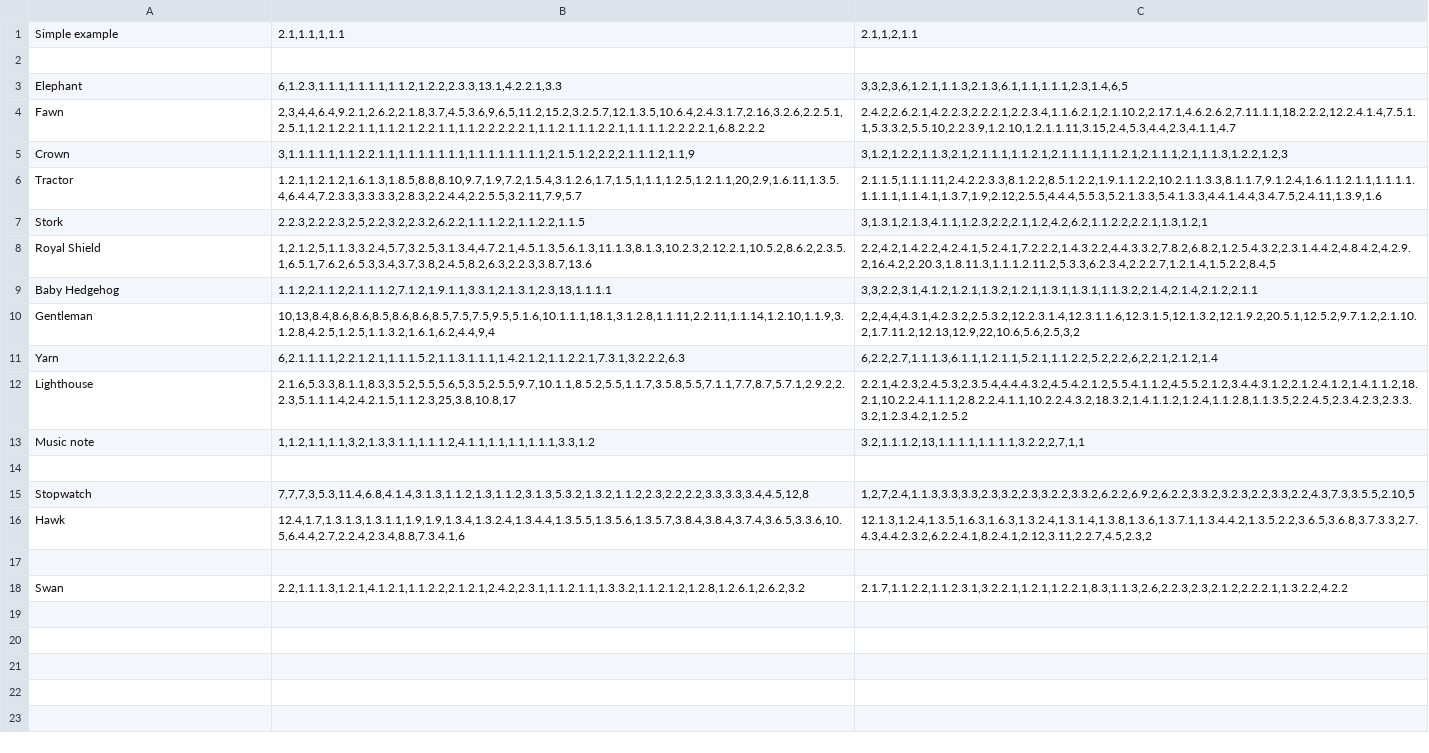
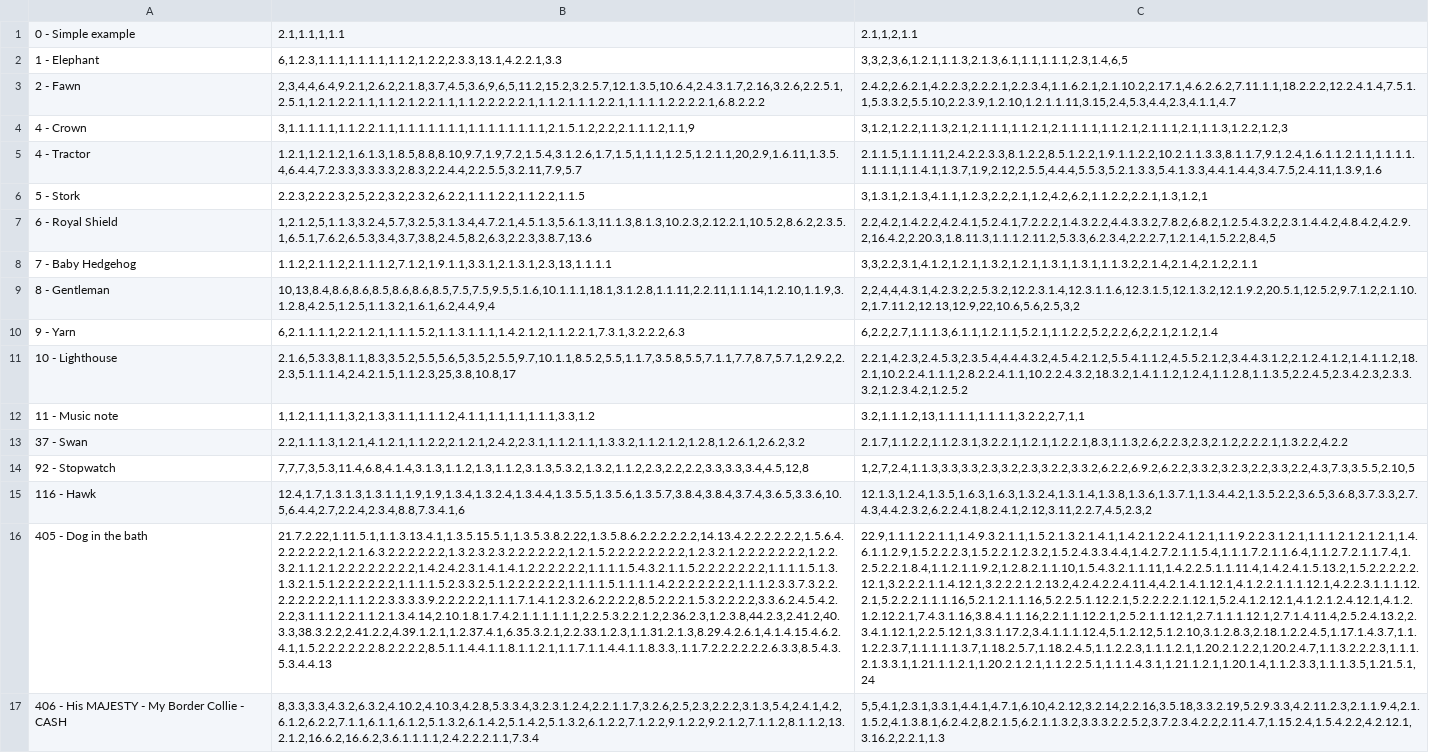
Before and after one commit to Gaspi/picross-solver, a CSV file: static/examples.csv, drawn as a sheet; removed rows and columns are numbered as before the commit, all else as after; the diff names each change by its address in the sheet, - before the commit and + after, or states it on an @@ line.

Commit message:
New examples

```diff
--- a/static/examples.csv
+++ b/static/examples.csv
-A1: Simple example
+A1: 0 - Simple example
-row 2: (empty)
-A2: Elephant
+A2: 1 - Elephant
-A3: Fawn
+A3: 2 - Fawn
-A4: Crown
+A4: 4 - Crown
-A5: Tractor
+A5: 4 - Tractor
-A6: Stork
+A6: 5 - Stork
-A7: Royal Shield
+A7: 6 - Royal Shield
-A8: Baby Hedgehog
+A8: 7 - Baby Hedgehog
-A9: Gentleman
+A9: 8 - Gentleman
-A10: Yarn
+A10: 9 - Yarn
-A11: Lighthouse
+A11: 10 - Lighthouse
-A12: Music note
+A12: 11 - Music note
-row 13: (empty)
+row 13: 37 - Swan | 2.2,1.1.1.3,1.2.1,4.1.2.1,1.1.2.2,2.1.2.1,2.4.2,2.3.1,1.1.2.1.1,1.3.3.2,1.1.2.1.2,1.2.8,1.2.6.1,2.6.2,3.2 | 2.1.7,1.1.2.2,1.1.2.3.1,3.2.2.1,1.2.1,1.2.2.1,8.3,1.1.3,2.6,2.2.3,2.3,2.1.2,2.2.2.1,1.3.2.2,4.2.2
-A14: Stopwatch
+A14: 92 - Stopwatch
-A15: Hawk
+A15: 116 - Hawk
-row 16: (empty)
+row 16: 405 - Dog in the bath | 21.7.2.22,1.11.5.1,1.1.3.13.4.1,1.3.5.15.5.1,1.3.5.3.8.2.22,1.3.5.8.6.2.2.2.2.2.2,14.13.4.2.2.2.2.2.2,1.5.6.4.2.2.2.2.2.2,1.2.1.6.3.2.2.2.2.2.2,1.3.2.3.2.3.2.2.2.2.2.2,1.2.1.5.2.2.2.2.2.2.2.2,1.2.3.2.1.2.2.2.2.2.2.2,1.2.2.3.2.1.1.2.1.2.2.2.2.2.2.2.2,1.4.2.4.2.3.1.4.1.4.1.2.2.2.2.2.2,1.1.1.1.5.4.3.2.1.1.5.2.2.2.2.2.2.2,1.1.1.1.5.1.3.1.3.2.1.5.1.2.2.2.2.2.2,1.1.1.1.5.2.3.3.2.5.1.2.2.2.2.2.2,1.1.1.1.5.1.1.1.1.4.2.2.2.2.2.2.2,1.1.1.2.3.3.7.3.2.2.2.2.2.2.2.2,1.1.1.2.2.3.3.3.3.9.2.2.2.2.2,1.1.1.7.1.4.1.2.3.2.6.2.2.2.2,8.5.2.2.2.1.5.3.2.2.2.2,3.3.6.2.4.5.4.2.2.2,3.1.1.1.2.2.1.1.2.1.3.4.14,2.10.1.8.1.7.4.2.1.1.1.1.1.1,2.2.5.3.2.2.1.2,2.36.2.3,1.2.3.8,44.2.3,2.41.2,40.3.3,38.3.2.2,2.41.2.2,4.39.1.2.1,1.2.37.4.1,6.35.3.2.1,2.2.33.1.2.3,1.1.31.2.1.3,8.29.4.2.6.1,4.1.4.15.4.6.2.4.1,1.5.2.2.2.2.2.2.8.2.2.2.2,8.5.1.1.4.4.1.1.8.1.1.2.1,1.1.7.1.1.4.4.1.1.8.3.3,.1.1.7.2.2.2.2.2.2.6.3.3,8.5.4.3.5.3.4.4.13 | 22.9,1.1.1.2.2.1.1,1.4.9.3.2.1.1,1.5.2.1.3.2.1.4.1,1.4.2.1.2.2.4.1.2.1,1.1.9.2.2.3.1.2.1,1.1.1.2.1.2.1.2.1,1.4.6.1.1.2.9,1.5.2.2.2.3,1.5.2.2.1.2.3.2,1.5.2.4.3.3.4.4,1.4.2.7.2.1.1.5.4,1.1.1.7.2.1.1.6.4,1.1.2.7.2.1.1.7.4,1.2.5.2.2.1.8.4,1.1.2.1.1.9.2,1.2.8.2.1.1.10,1.5.4.3.2.1.1.11,1.4.2.2.5.1.1.11.4,1.4.2.4.1.5.13.2,1.5.2.2.2.2.2.12.1,3.2.2.2.1.1.4.12.1,3.2.2.2.1.2.13.2,4.2.4.2.2.4.11.4,4.2.1.4.1.12.1,4.1.2.2.1.1.1.12.1,4.2.2.3.1.1.1.12.2.1,5.2.2.2.1.1.1.16,5.2.1.2.1.1.16,5.2.2.5.1.12.2.1,5.2.2.2.2.1.12.1,5.2.4.1.2.12.1,4.1.2.1.2.4.12.1,4.1.2.1.2.12.2.1,7.4.3.1.16,3.8.4.1.1.16,2.2.1.1.12.2.1,2.5.2.1.1.12.1,2.7.1.1.1.12.1,2.7.1.4.11.4,2.5.2.4.13.2,2.3.4.1.12.1,2.2.5.12.1,3.3.1.17.2,3.4.1.1.1.12.4,5.1.2.12,5.1.2.10,3.1.2.8.3,2.18.1.2.2.4.5,1.17.1.4.3.7,1.1.1.2.2.3.7,1.1.1.1.1.3.7,1.18.2.5.7,1.18.2.4.5,1.1.2.2.3,1.1.1.2.1,1.20.2.1.2.2,1.20.2.4.7,1.1.3.2.2.2.3,1.1.1.2.1.3.3.1,1.21.1.1.2.1,1.20.2.1.2.1,1.1.2.2.5.1,1.1.1.4.3.1,1.21.1.2.1,1.20.1.4,1.1.2.3.3,1.1.1.3.5,1.21.5.1,24
-row 18: Swan | 2.2,1.1.1.3,1.2.1,4.1.2.1,1.1.2.2,2.1.2.1,2.4.2,2.3.1,1.1.2.1.1,1.3.3.2,1.1.2.1.2,1.2.8,1.2.6.1,2.6.2,3.2 | 2.1.7,1.1.2.2,1.1.2.3.1,3.2.2.1,1.2.1,1.2.2.1,8.3,1.1.3,2.6,2.2.3,2.3,2.1.2,2.2.2.1,1.3.2.2,4.2.2
+row 17: 406 - His MAJESTY - My Border Collie - CASH | 8,3.3,3.3,4.3.2,6.3.2,4.10.2,4.10.3,4.2.8,5.3.3.4,3.2.3.1.2.4,2.2.1.1.7,3.2.6,2.5,2.3,2.2.2,3.1.3,5.4,2.4.1,4.2,6.1.2,6.2.2,7.1.1,6.1.1,6.1.2,5.1.3.2,6.1.4.2,5.1.4.2,5.1.3.2,6.1.2.2,7.1.2.2,9.1.2.2,9.2.1.2,7.1.1.2,8.1.1.2,13.2.1.2,16.6.2,16.6.2,3.6.1.1.1.1,2.4.2.2.2.1.1,7.3.4 | 5,5,4.1,2.3.1,3.3.1,4.4.1,4.7.1,6.10,4.2.12,3.2.14,2.2.16,3.5.18,3.3.2.19,5.2.9.3.3,4.2.11.2.3,2.1.1.9.4,2.1.1.5.2,4.1.3.8.1,6.2.4.2,8.2.1.5,6.2.1.1.3.2,3.3.3.2.2.5.2,3.7.2.3.4.2.2,2.11.4.7,1.15.2.4,1.5.4.2.2,4.2.12.1,3.16.2,2.2.1,1.3
```
